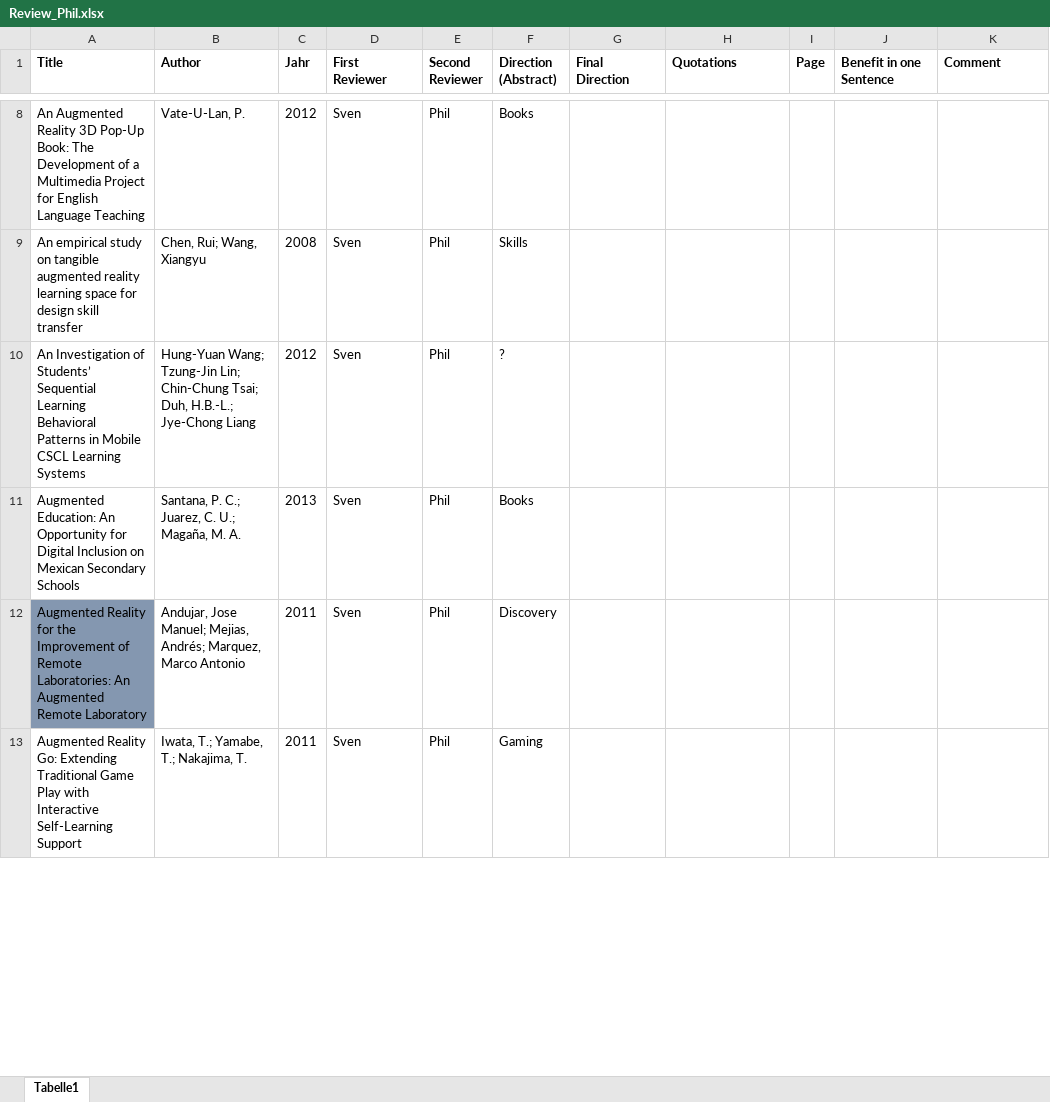
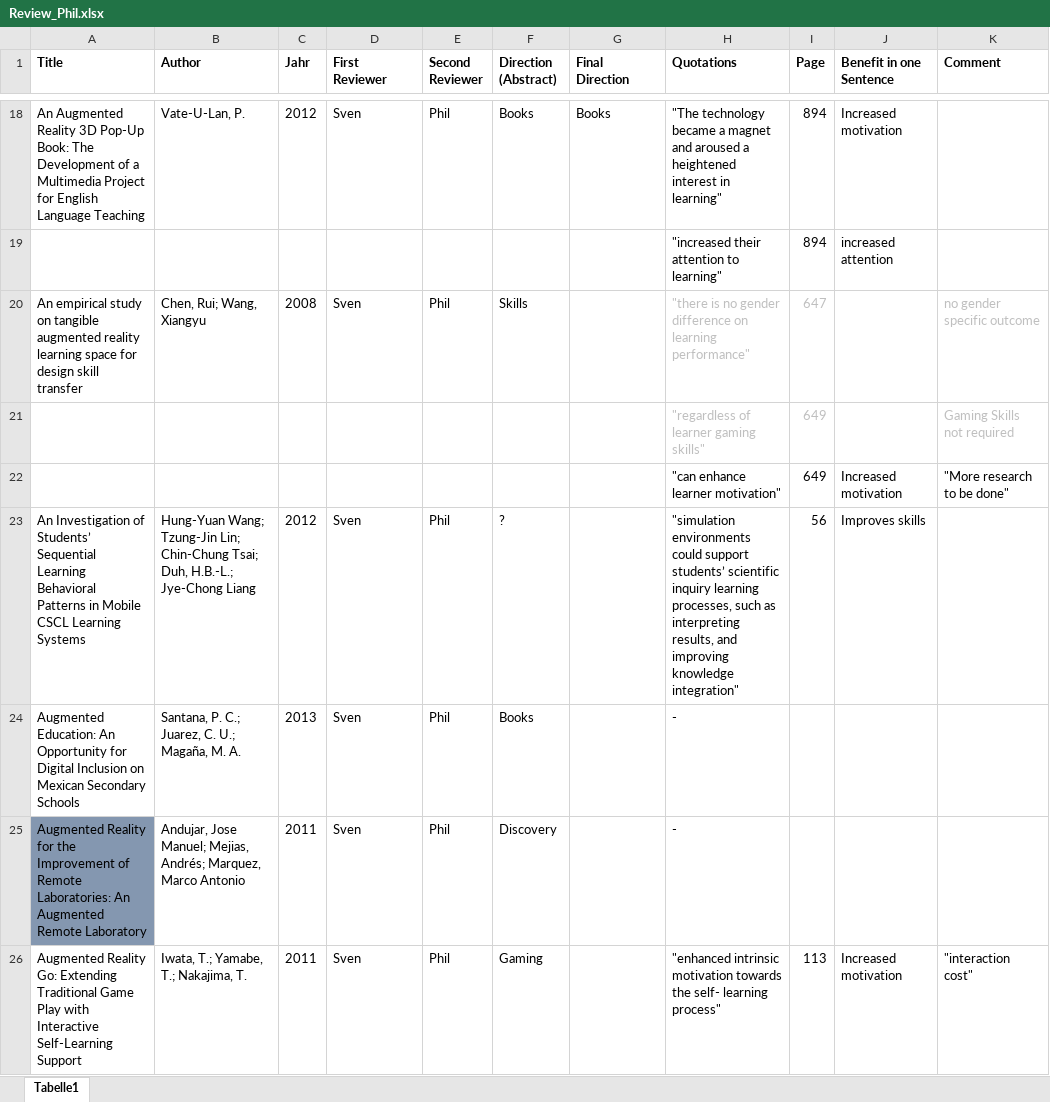
Before and after one commit to pdiegmann/AR-Education, an Excel workbook: Review_Phil.xlsx, sheet Tabelle1, drawn as a sheet; only a part is shown, gaps mark what is left out; values as stored, in another font and other column widths than the file's, no borders; addresses are those after the commit; the diff covers the shown part only; the diff names each change by its address in the sheet, - before the commit and + after, or states it on an @@ line.

```diff
--- a/Review_Phil.xlsx (sheet Tabelle1)
+++ b/Review_Phil.xlsx (sheet Tabelle1)
-G18 (Final Direction): (empty)
+G18 (Final Direction): Books
-H18 (Quotations): (empty)
+H18 (Quotations): "The technology became a magnet and aroused a heightened interest in learning"
-I18 (Page): (empty)
+I18 (Page): 894
-J18 (Benefit in one Sentence): (empty)
+J18 (Benefit in one Sentence): Increased motivation
+row 19:  |  |  |  |  |  |  | "increased their attention to learning" | 894 | increased attention
-H20 (Quotations): (empty)
+H20 (Quotations): "there is no gender difference on learning performance"
-I20 (Page): (empty)
+I20 (Page): 647
-K20 (Comment): (empty)
+K20 (Comment): no gender specific outcome
+row 21:  |  |  |  |  |  |  | "regardless of learner gaming skills" | 649 |  | Gaming Skills not required
+row 22:  |  |  |  |  |  |  | "can enhance learner motivation" | 649 | Increased motivation | "More research to be done"
-H23 (Quotations): (empty)
+H23 (Quotations): "simulation environments could support students’ scientific inquiry learning processes, such as interpreting results, and improving knowledge integration"
-I23 (Page): (empty)
+I23 (Page): 56
-J23 (Benefit in one Sentence): (empty)
+J23 (Benefit in one Sentence): Improves skills
-H24:H25 (Quotations): (empty)
+H24:H25 (Quotations): -
-H26 (Quotations): (empty)
+H26 (Quotations): "enhanced intrinsic motivation towards the self- learning process"
-I26 (Page): (empty)
+I26 (Page): 113
-J26 (Benefit in one Sentence): (empty)
+J26 (Benefit in one Sentence): Increased motivation
-K26 (Comment): (empty)
+K26 (Comment): "interaction cost"
```
Also changed, not shown: 29 added rows and 68 edited cells elsewhere in this sheet.
